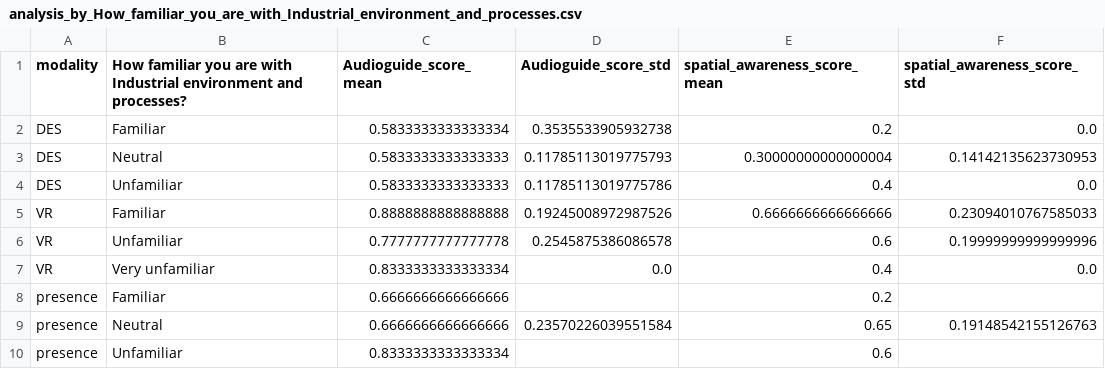
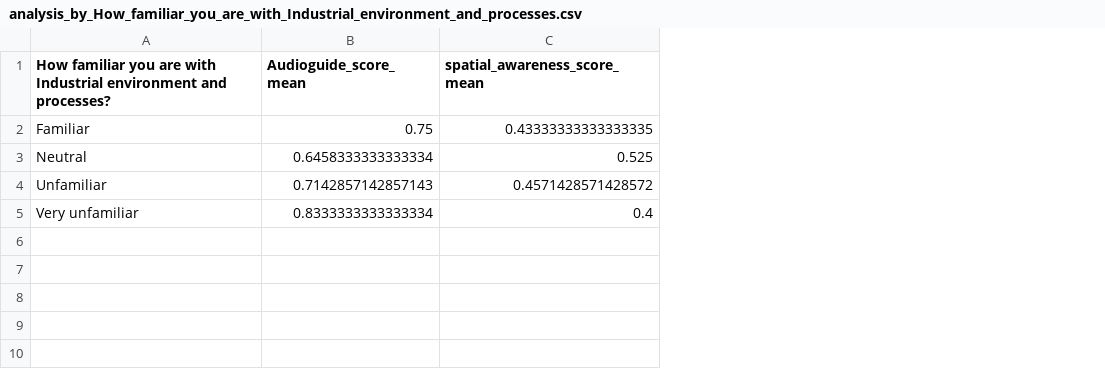
Before and after one commit to univr-GRAIL/analisys_viroo, a CSV file: data/analysis_by_How_familiar_you_are_with_Industrial_environment_and_processes.csv, drawn as a sheet; removed rows and columns are numbered as before the commit, all else as after; the diff names each change by its address in the sheet, - before the commit and + after, or states it on an @@ line.

```diff
--- a/data/analysis_by_How_familiar_you_are_with_Industrial_environment_and_processes.csv
+++ b/data/analysis_by_How_familiar_you_are_with_Industrial_environment_and_processes.csv
-column A (modality), rows 2-4: all DES; row 7: VR
-column D (Audioguide_score_std), rows 2-4: 0.3535533905932738 | 0.11785113019775793 | 0.11785113019775786; row 7: 0.0
-column F (spatial_awareness_score_std), rows 2-4: 0.0 | 0.14142135623730953 | 0.0; row 7: 0.0
-B2 (Audioguide_score_mean): 0.5833333333333334
+B2 (Audioguide_score_mean): 0.75
-C2 (spatial_awareness_score_mean): 0.2
+C2 (spatial_awareness_score_mean): 0.43333333333333335
-B3 (Audioguide_score_mean): 0.5833333333333333
+B3 (Audioguide_score_mean): 0.6458333333333334
-C3 (spatial_awareness_score_mean): 0.30000000000000004
+C3 (spatial_awareness_score_mean): 0.525
-B4 (Audioguide_score_mean): 0.5833333333333333
+B4 (Audioguide_score_mean): 0.7142857142857143
-C4 (spatial_awareness_score_mean): 0.4
+C4 (spatial_awareness_score_mean): 0.4571428571428572
-row 5: VR | Familiar | 0.8888888888888888 | 0.19245008972987526 | 0.6666666666666666 | 0.23094010767585033
-row 6: VR | Unfamiliar | 0.7777777777777778 | 0.2545875386086578 | 0.6 | 0.19999999999999996
-row 8: presence | Familiar | 0.6666666666666666 |  | 0.2
-row 9: presence | Neutral | 0.6666666666666666 | 0.23570226039551584 | 0.65 | 0.19148542155126763
-row 10: presence | Unfamiliar | 0.8333333333333334 |  | 0.6
```
Also changed, not shown: data/ICETeachStudySubjects.csv, data/ICETeach_Viroo.csv, 7 other files.
